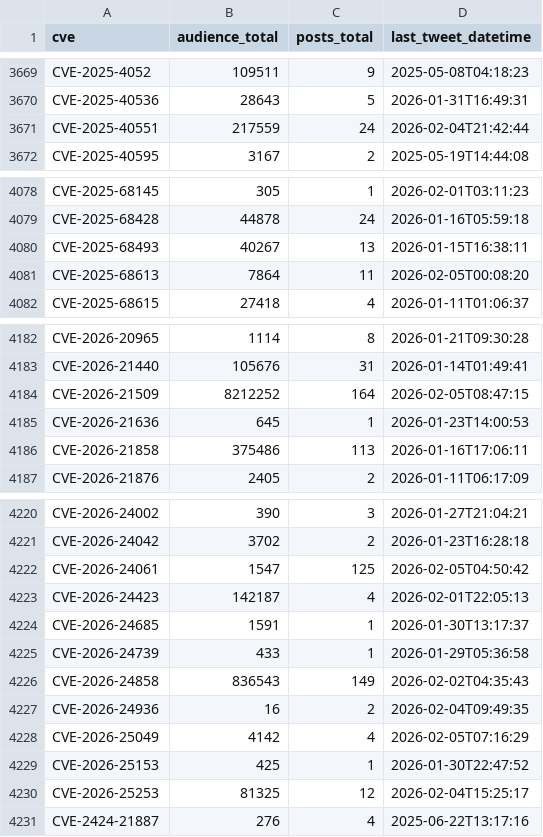
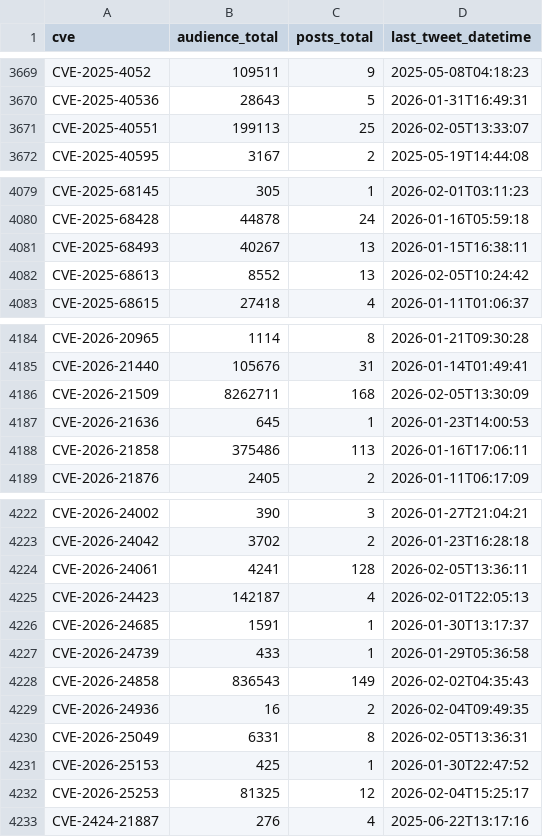
Before and after one commit to Superoldman96/cves_data_intelligence, a CSV file: social_media/x/tweet_cves_resumo.csv, drawn as a sheet; only a part is shown, gaps mark what is left out; the diff covers the shown part only.

Commit message:
New Tweets Addeds

```diff
--- a/social_media/x/tweet_cves_resumo.csv
+++ b/social_media/x/tweet_cves_resumo.csv
@@ -3670,3 +3670,3 @@ CVE-2025-4052,109511,9,2025-05-08T04:18:23
 CVE-2025-40536,28643,5,2026-01-31T16:49:31
-CVE-2025-40551,217559,24,2026-02-04T21:42:44
+CVE-2025-40551,199113,25,2026-02-05T13:33:07
 CVE-2025-40595,3167,2,2025-05-19T14:44:08
@@ -4080,3 +4081,3 @@ CVE-2025-68428,44878,24,2026-01-16T05:59:18
 CVE-2025-68493,40267,13,2026-01-15T16:38:11
-CVE-2025-68613,7864,11,2026-02-05T00:08:20
+CVE-2025-68613,8552,13,2026-02-05T10:24:42
 CVE-2025-68615,27418,4,2026-01-11T01:06:37
@@ -4183,3 +4185,3 @@ CVE-2026-20965,1114,8,2026-01-21T09:30:28
 CVE-2026-21440,105676,31,2026-01-14T01:49:41
-CVE-2026-21509,8212252,164,2026-02-05T08:47:15
+CVE-2026-21509,8262711,168,2026-02-05T13:30:09
 CVE-2026-21636,645,1,2026-01-23T14:00:53
@@ -4221,3 +4223,3 @@ CVE-2026-24002,390,3,2026-01-27T21:04:21
 CVE-2026-24042,3702,2,2026-01-23T16:28:18
-CVE-2026-24061,1547,125,2026-02-05T04:50:42
+CVE-2026-24061,4241,128,2026-02-05T13:36:11
 CVE-2026-24423,142187,4,2026-02-01T22:05:13
@@ -4227,3 +4229,3 @@ CVE-2026-24858,836543,149,2026-02-02T04:35:43
 CVE-2026-24936,16,2,2026-02-04T09:49:35
-CVE-2026-25049,4142,4,2026-02-05T07:16:29
+CVE-2026-25049,6331,8,2026-02-05T13:36:31
 CVE-2026-25153,425,1,2026-01-30T22:47:52
```
Also changed, not shown: 2 added rows and 14 edited cells elsewhere in this file, 12 other files.
